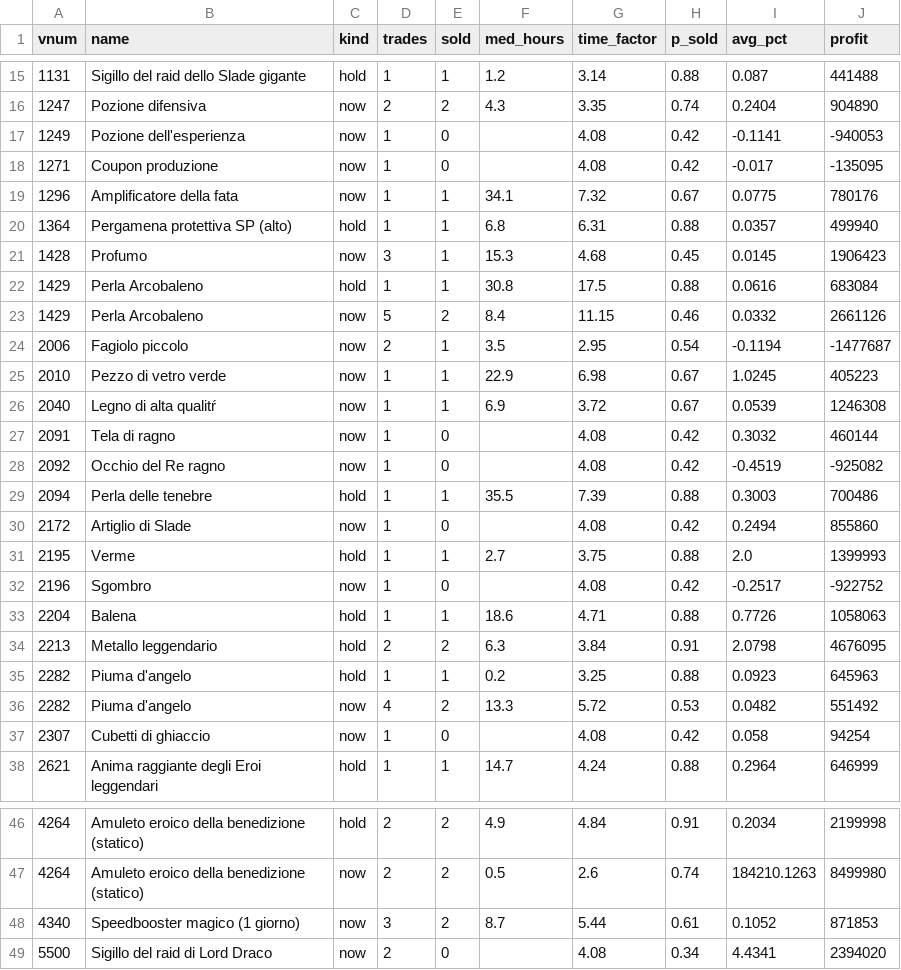
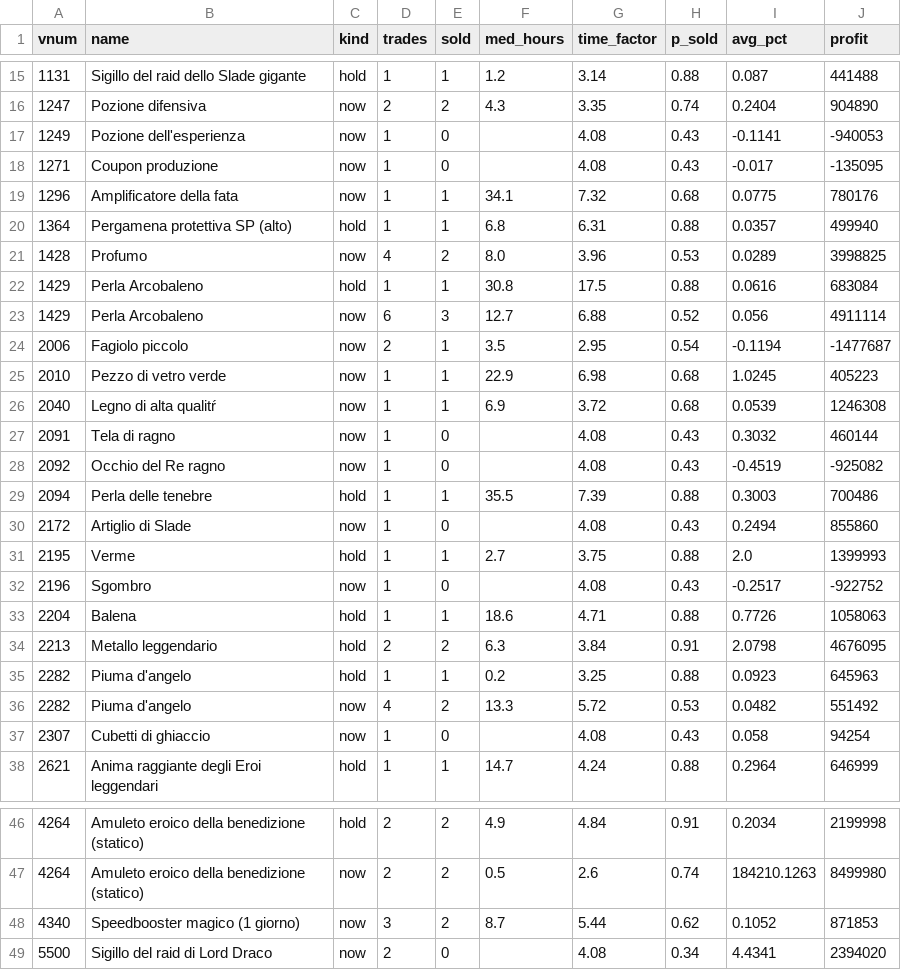
Before and after one commit to SantaCF/nosbazar-tracket, a CSV file: data/sim_learn.csv, drawn as a sheet; only a part is shown, gaps mark what is left out; the diff covers the shown part only.

```diff
--- a/data/sim_learn.csv
+++ b/data/sim_learn.csv
@@ -16,18 +16,18 @@ vnum,name,kind,trades,sold,med_hours,time_factor,p_sold,avg_pct,profit
 1247,Pozione difensiva,now,2,2,4.3,3.35,0.74,0.2404,904890
-1249,Pozione dell'esperienza,now,1,0,,4.08,0.42,-0.1141,-940053
-1271,Coupon produzione,now,1,0,,4.08,0.42,-0.017,-135095
-1296,Amplificatore della fata,now,1,1,34.1,7.32,0.67,0.0775,780176
+1249,Pozione dell'esperienza,now,1,0,,4.08,0.43,-0.1141,-940053
+1271,Coupon produzione,now,1,0,,4.08,0.43,-0.017,-135095
+1296,Amplificatore della fata,now,1,1,34.1,7.32,0.68,0.0775,780176
 1364,Pergamena protettiva SP (alto),hold,1,1,6.8,6.31,0.88,0.0357,499940
-1428,Profumo,now,3,1,15.3,4.68,0.45,0.0145,1906423
+1428,Profumo,now,4,2,8.0,3.96,0.53,0.0289,3998825
 1429,Perla Arcobaleno,hold,1,1,30.8,17.5,0.88,0.0616,683084
-1429,Perla Arcobaleno,now,5,2,8.4,11.15,0.46,0.0332,2661126
+1429,Perla Arcobaleno,now,6,3,12.7,6.88,0.52,0.056,4911114
 2006,Fagiolo piccolo,now,2,1,3.5,2.95,0.54,-0.1194,-1477687
-2010,Pezzo di vetro verde,now,1,1,22.9,6.98,0.67,1.0245,405223
-2040,Legno di alta qualitŕ,now,1,1,6.9,3.72,0.67,0.0539,1246308
-2091,Tela di ragno,now,1,0,,4.08,0.42,0.3032,460144
-2092,Occhio del Re ragno,now,1,0,,4.08,0.42,-0.4519,-925082
+2010,Pezzo di vetro verde,now,1,1,22.9,6.98,0.68,1.0245,405223
+2040,Legno di alta qualitŕ,now,1,1,6.9,3.72,0.68,0.0539,1246308
+2091,Tela di ragno,now,1,0,,4.08,0.43,0.3032,460144
+2092,Occhio del Re ragno,now,1,0,,4.08,0.43,-0.4519,-925082
 2094,Perla delle tenebre,hold,1,1,35.5,7.39,0.88,0.3003,700486
-2172,Artiglio di Slade,now,1,0,,4.08,0.42,0.2494,855860
+2172,Artiglio di Slade,now,1,0,,4.08,0.43,0.2494,855860
 2195,Verme,hold,1,1,2.7,3.75,0.88,2.0,1399993
-2196,Sgombro,now,1,0,,4.08,0.42,-0.2517,-922752
+2196,Sgombro,now,1,0,,4.08,0.43,-0.2517,-922752
 2204,Balena,hold,1,1,18.6,4.71,0.88,0.7726,1058063
@@ -36,3 +36,3 @@ vnum,name,kind,trades,sold,med_hours,time_factor,p_sold,avg_pct,profit
 2282,Piuma d'angelo,now,4,2,13.3,5.72,0.53,0.0482,551492
-2307,Cubetti di ghiaccio,now,1,0,,4.08,0.42,0.058,94254
+2307,Cubetti di ghiaccio,now,1,0,,4.08,0.43,0.058,94254
 2621,Anima raggiante degli Eroi leggendari,hold,1,1,14.7,4.24,0.88,0.2964,646999
@@ -47,3 +47,3 @@ vnum,name,kind,trades,sold,med_hours,time_factor,p_sold,avg_pct,profit
 4264,Amuleto eroico della benedizione (statico),now,2,2,0.5,2.6,0.74,184210.1263,8499980
-4340,Speedbooster magico (1 giorno),now,3,2,8.7,5.44,0.61,0.1052,871853
+4340,Speedbooster magico (1 giorno),now,3,2,8.7,5.44,0.62,0.1052,871853
 5500,Sigillo del raid di Lord Draco,now,2,0,,4.08,0.34,4.4341,2394020
```
Also changed, not shown: 3 edited cells elsewhere in this file, data/latest.csv, 9 other files.
